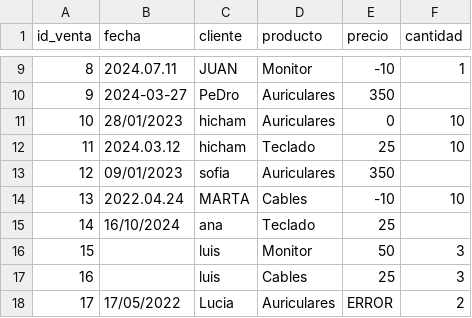
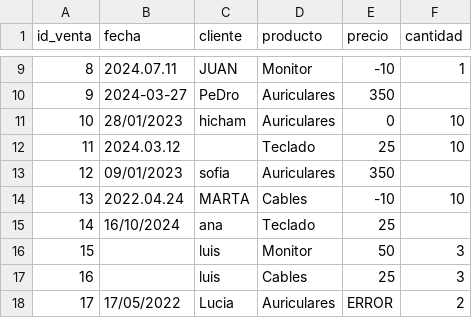
Before and after one commit to hichamsergi/DataCamp, a CSV file: Project: Full_ETL_Process/dirty_data/ventas_datos_brutos.csv, drawn as a sheet; only a part is shown, gaps mark what is left out.

```diff
--- a/Project: Full_ETL_Process/dirty_data/ventas_datos_brutos.csv
+++ b/Project: Full_ETL_Process/dirty_data/ventas_datos_brutos.csv
@@ -11,3 +11,3 @@ id_venta,fecha,cliente,producto,precio,cantidad
 10,28/01/2023,hicham,Auriculares,0,10
-11,2024.03.12,hicham,Teclado,25,10
+11,2024.03.12,,Teclado,25,10
 12,09/01/2023, sofia,Auriculares,350,
```
Also changed, not shown: 1 other file.
